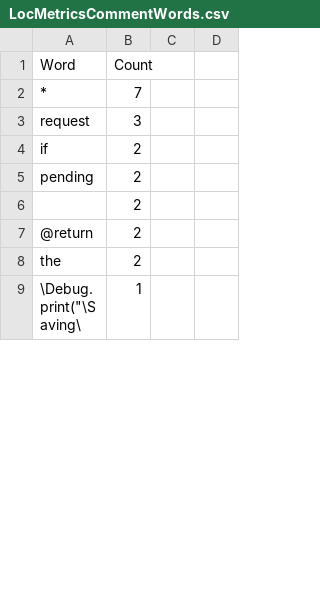
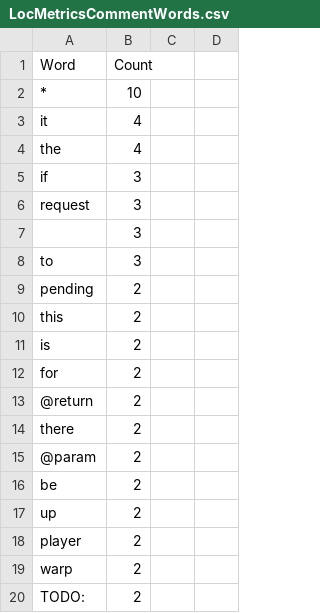
Before and after one commit to ZorasOldBukkitPlugins/WarpSuite, a CSV file: WarpSuite/LocMetricsCommentWords.csv, drawn as a sheet; only a part is shown; the shorter side is filled out with more unchanged rows; the diff covers the shown part only.

```diff
--- a/WarpSuite/LocMetricsCommentWords.csv
+++ b/WarpSuite/LocMetricsCommentWords.csv
@@ -1,8 +1,20 @@
 Word,Count
-*,7
+*,10
+it,4
+the,4
+if,3
 request,3
-if,2
+,3
+to,3
 pending,2
-,2
+this,2
+is,2
+for,2
 @return,2
-the,2
+there,2
+@param,2
+be,2
+up,2
+player,2
+warp,2
+TODO:,2
```
Also changed, not shown: 43 added rows, 2 removed rows, 6 moved rows and 10 edited cells elsewhere in this file, WarpSuite/LocMetricsFiles.csv, WarpSuite/LocMetricsFolders.csv, 3 other files.
